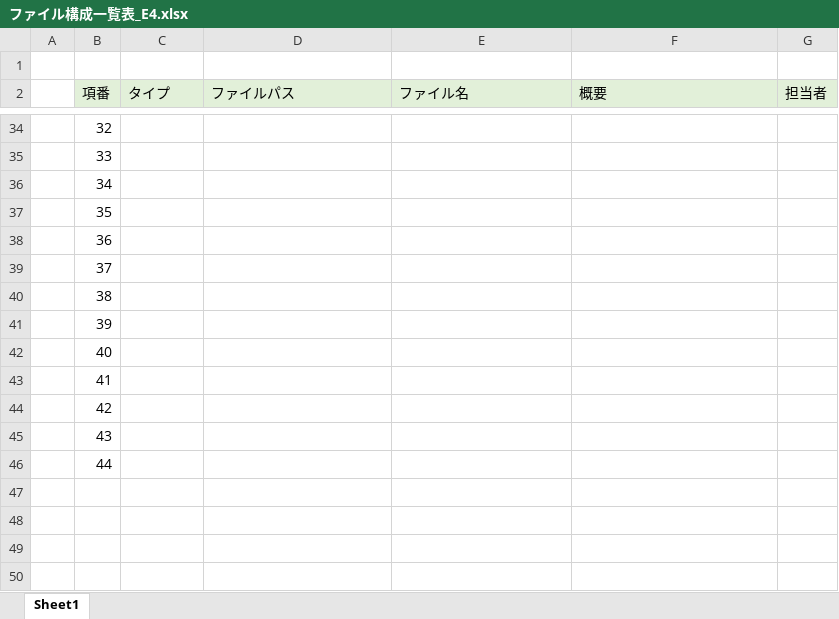
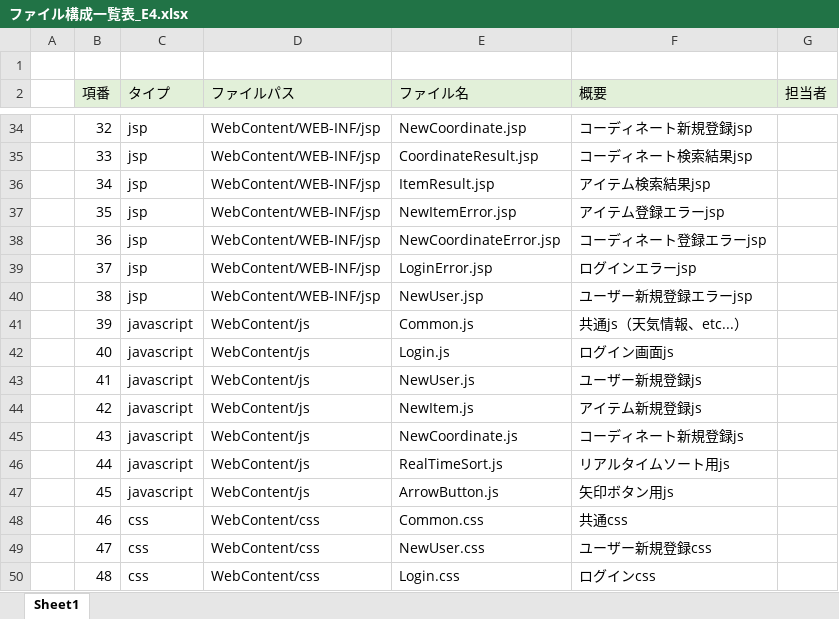
Before and after one commit to dojo2022/E-4, an Excel workbook: doc/ファイル構成一覧表_E4.xlsx, sheet Sheet1, drawn as a sheet; only a part is shown, gaps mark what is left out; values as stored, in another font and other column widths than the file's, no borders; the diff covers the shown part only; the diff names each change by its address in the sheet, - before the commit and + after, or states it on an @@ line.

```diff
--- a/doc/ファイル構成一覧表_E4.xlsx (sheet Sheet1)
+++ b/doc/ファイル構成一覧表_E4.xlsx (sheet Sheet1)
-C34:C40 (タイプ): (empty)
+C34:C40 (タイプ): jsp
-D34:D40 (ファイルパス): (empty)
+D34:D40 (ファイルパス): WebContent/WEB-INF/jsp
-E34 (ファイル名): (empty)
+E34 (ファイル名): NewCoordinate.jsp
-F34 (概要): (empty)
+F34 (概要): コーディネート新規登録jsp
-E35 (ファイル名): (empty)
+E35 (ファイル名): CoordinateResult.jsp
-F35 (概要): (empty)
+F35 (概要): コーディネート検索結果jsp
-E36 (ファイル名): (empty)
+E36 (ファイル名): ItemResult.jsp
-F36 (概要): (empty)
+F36 (概要): アイテム検索結果jsp
-E37 (ファイル名): (empty)
+E37 (ファイル名): NewItemError.jsp
-F37 (概要): (empty)
+F37 (概要): アイテム登録エラーjsp
-E38 (ファイル名): (empty)
+E38 (ファイル名): NewCoordinateError.jsp
-F38 (概要): (empty)
+F38 (概要): コーディネート登録エラーjsp
-E39 (ファイル名): (empty)
+E39 (ファイル名): LoginError.jsp
-F39 (概要): (empty)
+F39 (概要): ログインエラーjsp
-E40 (ファイル名): (empty)
+E40 (ファイル名): NewUser.jsp
-F40 (概要): (empty)
+F40 (概要): ユーザー新規登録エラーjsp
-C41:C46 (タイプ): (empty)
+C41:C46 (タイプ): javascript
-D41:D46 (ファイルパス): (empty)
+D41:D46 (ファイルパス): WebContent/js
-E41 (ファイル名): (empty)
+E41 (ファイル名): Common.js
-F41 (概要): (empty)
+F41 (概要): 共通js（天気情報、etc...）
-E42 (ファイル名): (empty)
+E42 (ファイル名): Login.js
-F42 (概要): (empty)
+F42 (概要): ログイン画面js
-E43 (ファイル名): (empty)
+E43 (ファイル名): NewUser.js
-F43 (概要): (empty)
+F43 (概要): ユーザー新規登録js
-E44 (ファイル名): (empty)
+E44 (ファイル名): NewItem.js
-F44 (概要): (empty)
+F44 (概要): アイテム新規登録js
-E45 (ファイル名): (empty)
+E45 (ファイル名): NewCoordinate.js
-F45 (概要): (empty)
+F45 (概要): コーディネート新規登録js
-E46 (ファイル名): (empty)
+E46 (ファイル名): RealTimeSort.js
-F46 (概要): (empty)
+F46 (概要): リアルタイムソート用js
+row 47:  | 45 | javascript | WebContent/js | ArrowButton.js | 矢印ボタン用js
+row 48:  | 46 | css | WebContent/css | Common.css | 共通css
+row 49:  | 47 | css | WebContent/css | NewUser.css | ユーザー新規登録css
+row 50:  | 48 | css | WebContent/css | Login.css | ログインcss
```
Also changed, not shown: 10 added rows and 107 edited cells elsewhere in this sheet, formulas that keep their value.
